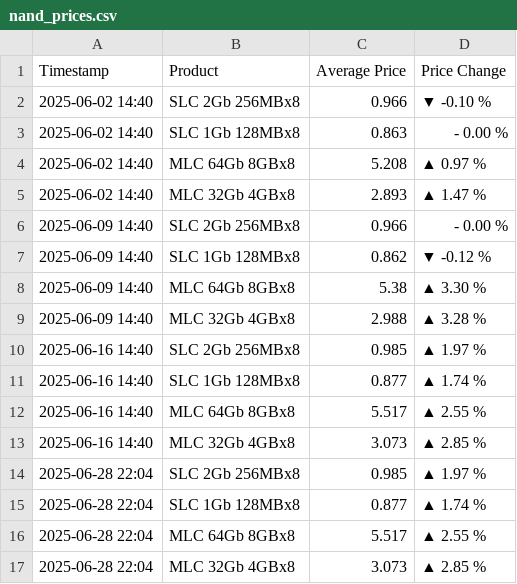
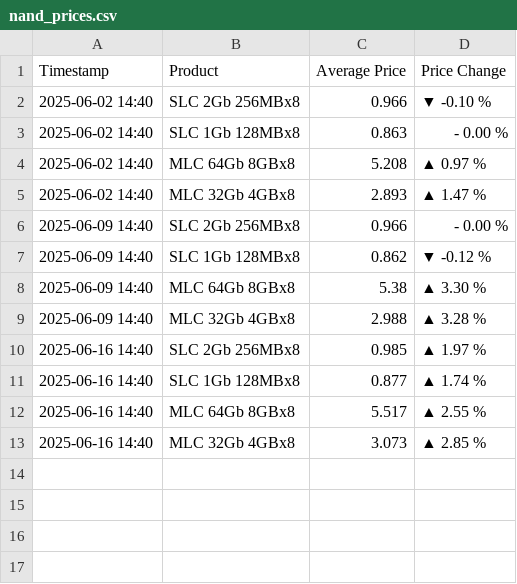
Before and after one commit to anson9417/NAND-Flash-Spot-Price-Tracker, a CSV file: nand_prices.csv, drawn as a sheet.

Commit message:
Auto update nand_prices.csv on 2025-06-28 22:54

```diff
--- a/nand_prices.csv
+++ b/nand_prices.csv
@@ -13,5 +13 @@ Timestamp,Product,Average Price,Price Change
 2025-06-16 14:40,MLC 32Gb 4GBx8,3.073,▲ 2.85 %
-2025-06-28 22:04,SLC 2Gb 256MBx8,0.985,▲ 1.97 %
-2025-06-28 22:04,SLC 1Gb 128MBx8,0.877,▲ 1.74 %
-2025-06-28 22:04,MLC 64Gb 8GBx8,5.517,▲ 2.55 %
-2025-06-28 22:04,MLC 32Gb 4GBx8,3.073,▲ 2.85 %
```
